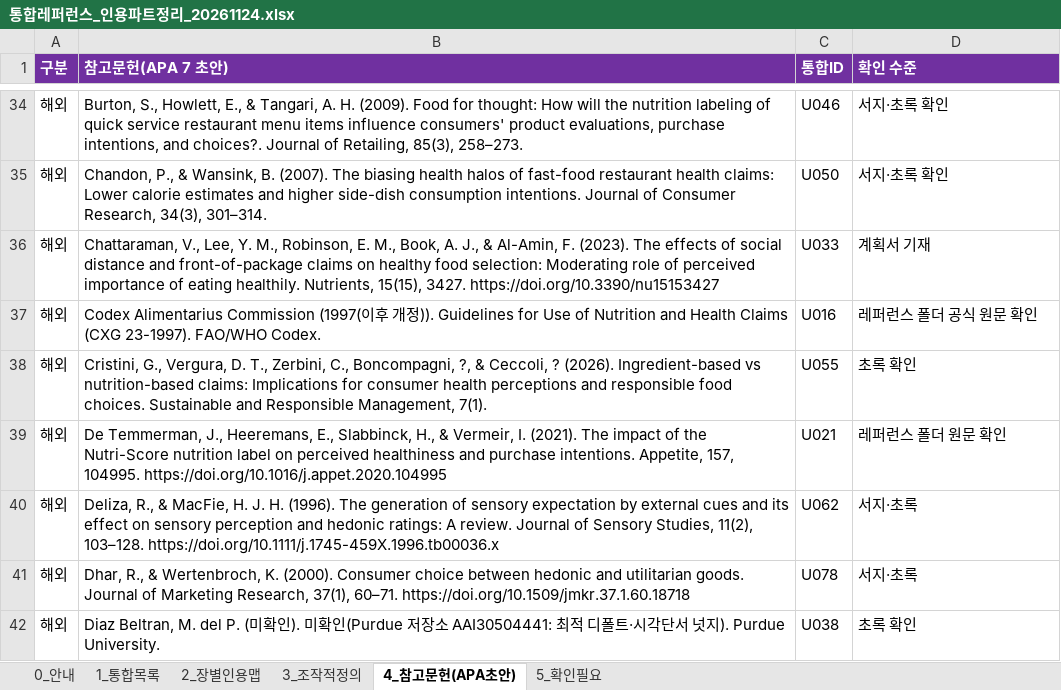
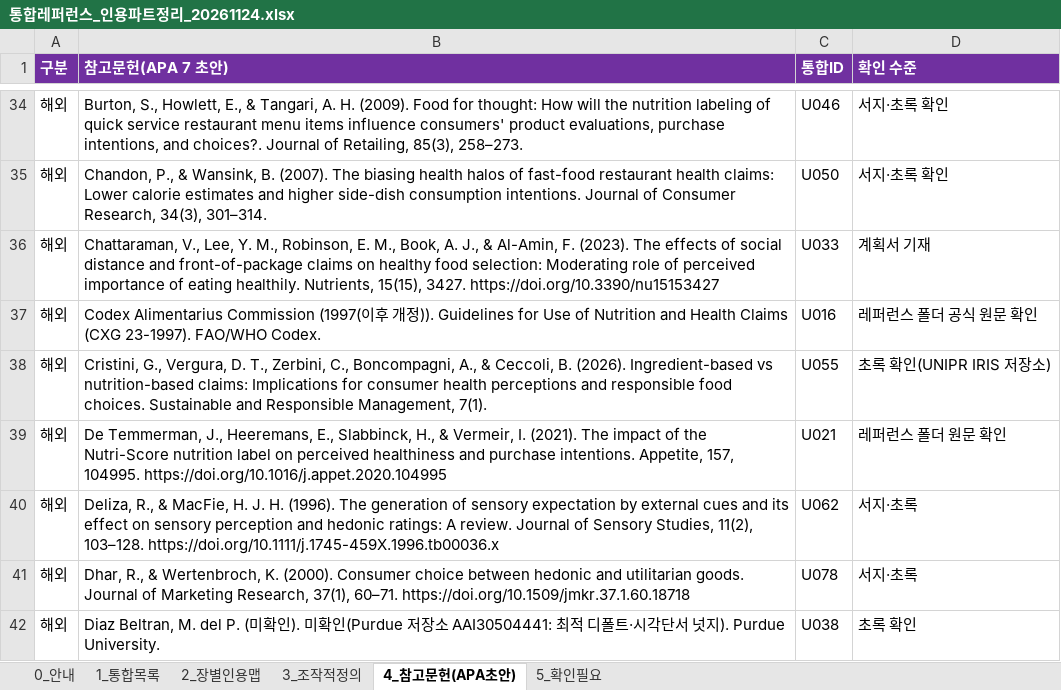
Before and after one commit to sheissuok-max/myGrowconApplication, an Excel workbook: references/통합레퍼런스_인용파트정리_20261124.xlsx, sheet 4_참고문헌(APA초안), drawn as a sheet; only a part is shown, gaps mark what is left out; values as stored, in another font and other column widths than the file's, no borders; the diff names each change by its address in the sheet, - before the commit and + after, or states it on an @@ line.

```diff
--- a/references/통합레퍼런스_인용파트정리_20261124.xlsx (sheet 4_참고문헌(APA초안))
+++ b/references/통합레퍼런스_인용파트정리_20261124.xlsx (sheet 4_참고문헌(APA초안))
-B38 (참고문헌(APA 7 초안)): …C., Boncompagni, ?, & Ceccoli, ? (2026). Ingredient-based…
+B38 (참고문헌(APA 7 초안)): …C., Boncompagni, A., & Ceccoli, B. (2026). Ingredient-based…
-D38 (확인 수준): 초록 확인
+D38 (확인 수준): 초록 확인(UNIPR IRIS 저장소)
```
Also changed, not shown: sheet 2_장별인용맵, sheet 1_통합목록, sheet 5_확인필요.
